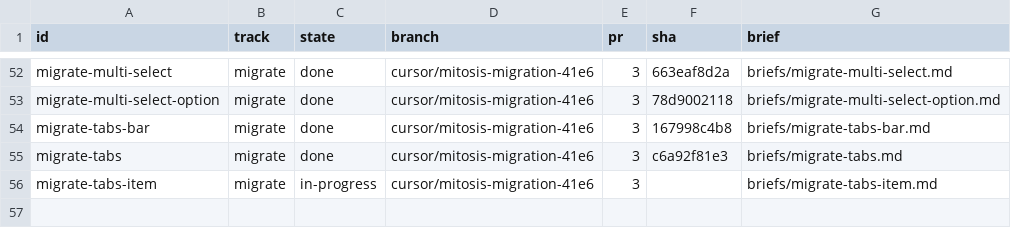
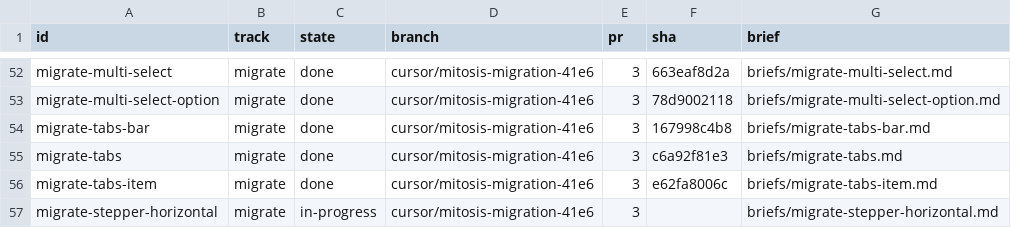
Before and after one commit to kroofy/porsche-design-system, a TSV file: .audit/orchestrate/stencil-to-mitosis/units.tsv, drawn as a sheet; only a part is shown, gaps mark what is left out.

```diff
--- a/.audit/orchestrate/stencil-to-mitosis/units.tsv
+++ b/.audit/orchestrate/stencil-to-mitosis/units.tsv
@@ -55,2 +55,3 @@ migrate-tabs-bar	migrate	done	cursor/mitosis-migration-41e6	3	167998c4b8	briefs/
 migrate-tabs	migrate	done	cursor/mitosis-migration-41e6	3	c6a92f81e3	briefs/migrate-tabs.md
-migrate-tabs-item	migrate	in-progress	cursor/mitosis-migration-41e6	3		briefs/migrate-tabs-item.md
+migrate-tabs-item	migrate	done	cursor/mitosis-migration-41e6	3	e62fa8006c	briefs/migrate-tabs-item.md
+migrate-stepper-horizontal	migrate	in-progress	cursor/mitosis-migration-41e6	3		briefs/migrate-stepper-horizontal.md
```
Also changed, not shown: .audit/orchestrate/stencil-to-mitosis/decisions.tsv, .audit/orchestrate/stencil-to-mitosis/ledger.tsv, 2 other files.
